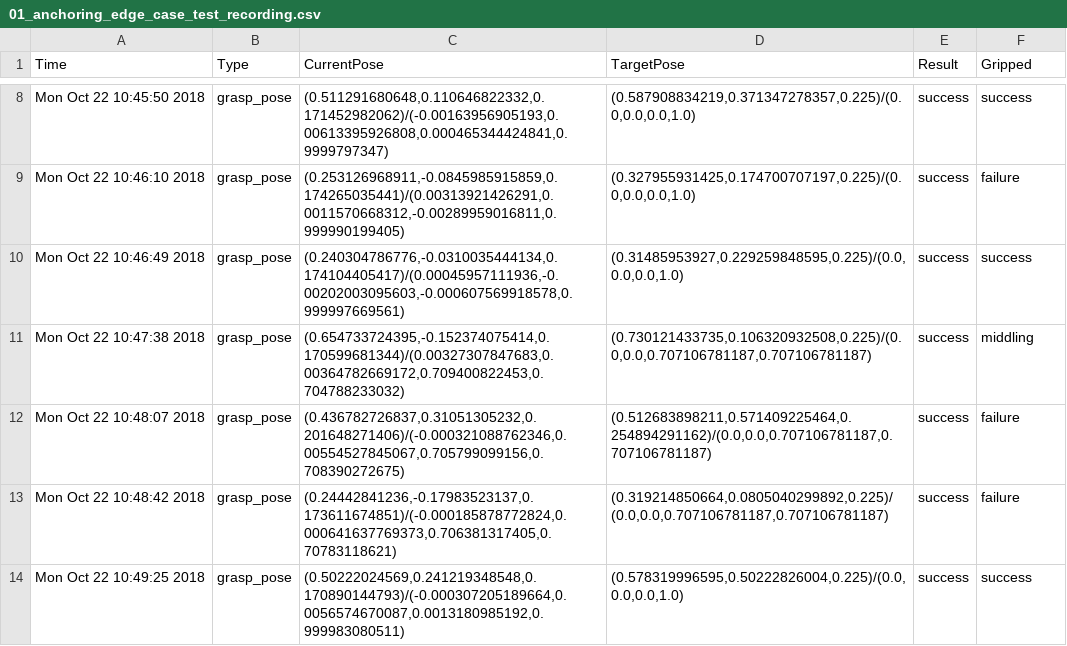
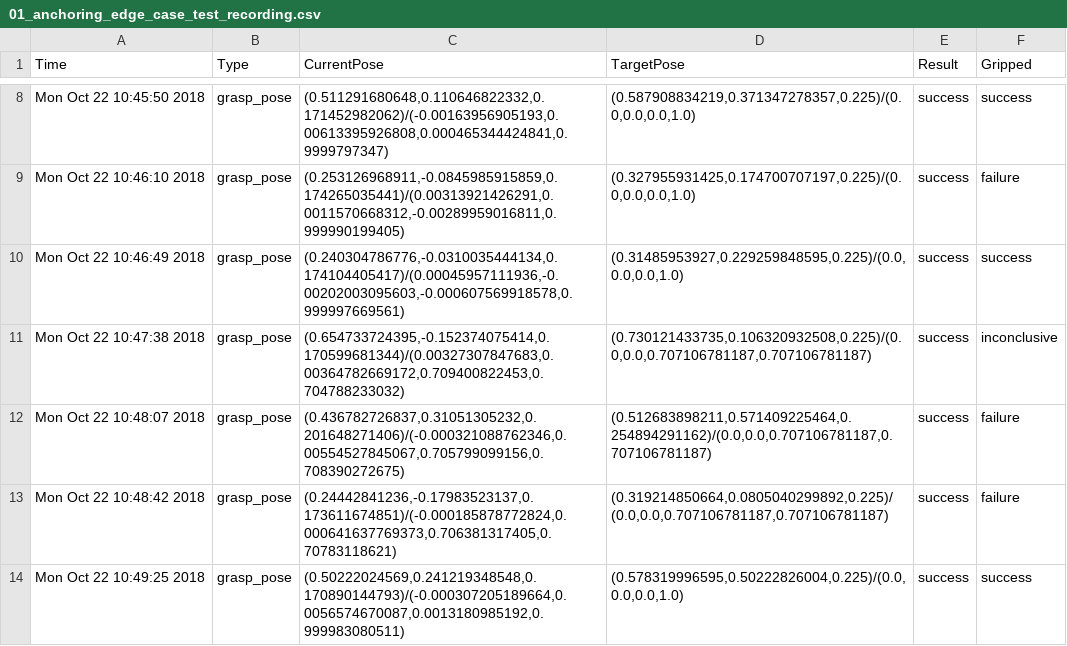
Before and after one commit to juliangaal/jaco_manipulation_test, a CSV file: post/results/anchoring_edge_case/connect/01/01_anchoring_edge_case_test_recording.csv, drawn as a sheet; only a part is shown, gaps mark what is left out.

```diff
--- a/post/results/anchoring_edge_case/connect/01/01_anchoring_edge_case_test_recording.csv
+++ b/post/results/anchoring_edge_case/connect/01/01_anchoring_edge_case_test_recording.csv
@@ -10,3 +10,3 @@ Mon Oct 22 10:46:10 2018;grasp_pose;(0.253126968911,-0.0845985915859,0.174265035
 Mon Oct 22 10:46:49 2018;grasp_pose;(0.240304786776,-0.0310035444134,0.174104405417)/(0.00045957111936,-0.00202003095603,-0.000607569918578,0.999997669561);(0.31485953927,0.229259848595,0.225)/(0.0,0.0,0.0,1.0);success;success
-Mon Oct 22 10:47:38 2018;grasp_pose;(0.654733724395,-0.152374075414,0.170599681344)/(0.00327307847683,0.00364782669172,0.709400822453,0.704788233032);(0.730121433735,0.106320932508,0.225)/(0.0,0.0,0.707106781187,0.707106781187);success;middling
+Mon Oct 22 10:47:38 2018;grasp_pose;(0.654733724395,-0.152374075414,0.170599681344)/(0.00327307847683,0.00364782669172,0.709400822453,0.704788233032);(0.730121433735,0.106320932508,0.225)/(0.0,0.0,0.707106781187,0.707106781187);success;inconclusive
 Mon Oct 22 10:48:07 2018;grasp_pose;(0.436782726837,0.31051305232,0.201648271406)/(-0.000321088762346,0.00554527845067,0.705799099156,0.708390272675);(0.512683898211,0.571409225464,0.254894291162)/(0.0,0.0,0.707106781187,0.707106781187);success;failure
```
Also changed, not shown: post/results/anchoring/01/01_anchoring_test_recording.csv, post/results/anchoring/02/02_anchoring_test_recording.csv, 18 other files.
